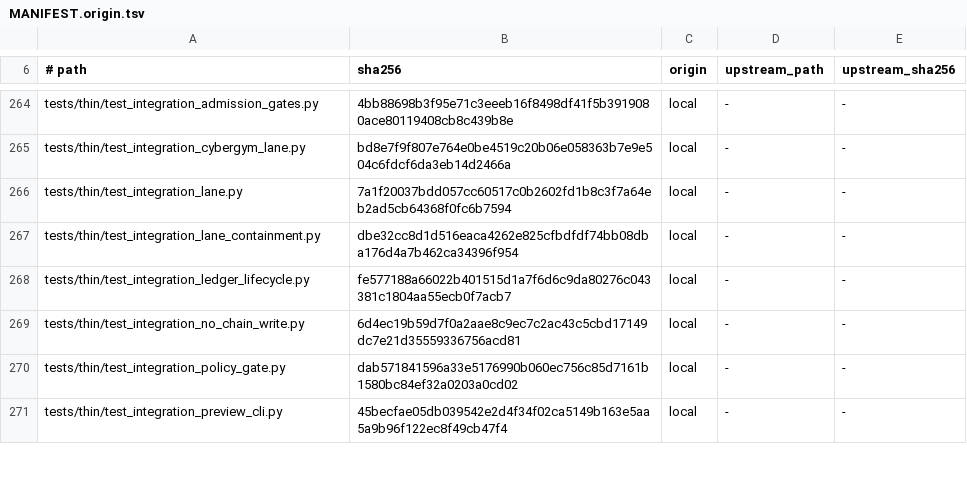
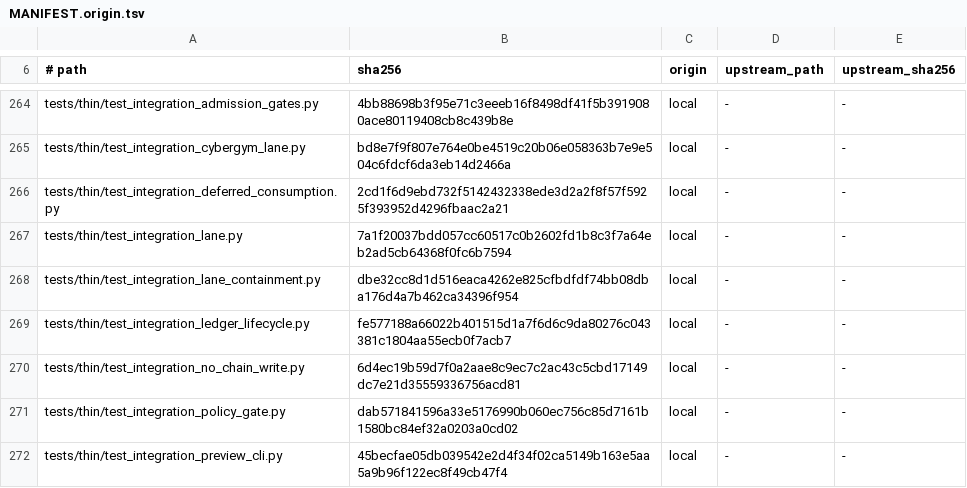
Before and after one commit to cathedralai/cathedral-validator, a TSV file: MANIFEST.origin.tsv, drawn as a sheet; only a part is shown, gaps mark what is left out.

```diff
--- a/MANIFEST.origin.tsv
+++ b/MANIFEST.origin.tsv
@@ -265,2 +265,3 @@ tests/thin/test_integration_admission_gates.py	4bb88698b3f95e71c3eeeb16f8498df41
 tests/thin/test_integration_cybergym_lane.py	bd8e7f9f807e764e0be4519c20b06e058363b7e9e504c6fdcf6da3eb14d2466a	local	-	-
+tests/thin/test_integration_deferred_consumption.py	2cd1f6d9ebd732f5142432338ede3d2a2f8f57f5925f393952d4296fbaac2a21	local	-	-
 tests/thin/test_integration_lane.py	7a1f20037bdd057cc60517c0b2602fd1b8c3f7a64eb2ad5cb64368f0fc6b7594	local	-	-
```
Also changed, not shown: 1 other file.
